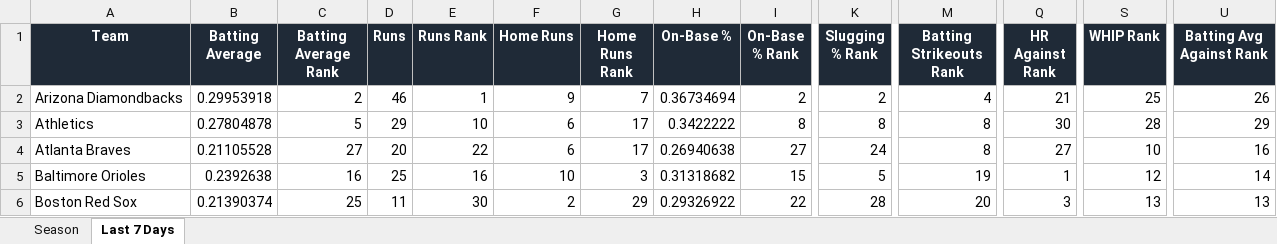
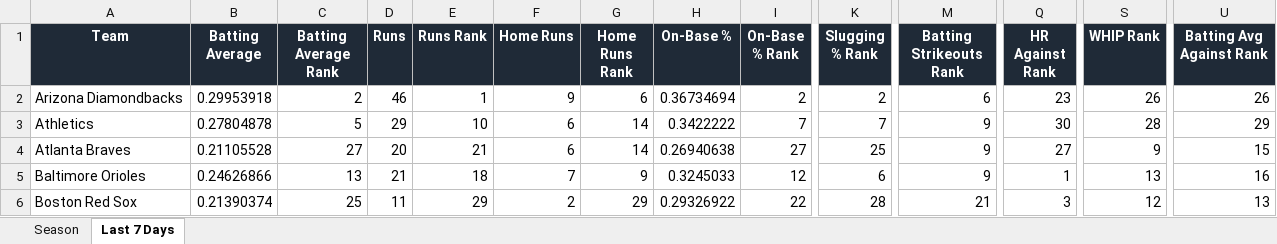
Before and after one commit to eskenazi2009/team-ranks, an Excel workbook: docs/data/mlb_team_stats.xlsx, sheet Last 7 Days, drawn as a sheet; only a part is shown, gaps mark what is left out; values as stored, in another font and other column widths than the file's, no borders; conditional formats not drawn; the diff covers the shown part only; the diff names each change by its address in the sheet, - before the commit and + after, or states it on an @@ line.

```diff
--- a/docs/data/mlb_team_stats.xlsx (sheet Last 7 Days)
+++ b/docs/data/mlb_team_stats.xlsx (sheet Last 7 Days)
-G2 (Home Runs Rank): 7
+G2 (Home Runs Rank): 6
-M2 (Batting Strikeouts Rank): 4
+M2 (Batting Strikeouts Rank): 6
-Q2 (HR Against Rank): 21
+Q2 (HR Against Rank): 23
-S2 (WHIP Rank): 25
+S2 (WHIP Rank): 26
-G3:G4 (Home Runs Rank): 17
+G3:G4 (Home Runs Rank): 14
-I3 (On-Base % Rank): 8
+I3 (On-Base % Rank): 7
-K3 (Slugging % Rank): 8
+K3 (Slugging % Rank): 7
-M3:M4 (Batting Strikeouts Rank): 8
+M3:M4 (Batting Strikeouts Rank): 9
-E4 (Runs Rank): 22
+E4 (Runs Rank): 21
-K4 (Slugging % Rank): 24
+K4 (Slugging % Rank): 25
-S4 (WHIP Rank): 10
+S4 (WHIP Rank): 9
-U4 (Batting Avg Against Rank): 16
+U4 (Batting Avg Against Rank): 15
-B5 (Batting Average): 0.2392638
+B5 (Batting Average): 0.24626866
-C5 (Batting Average Rank): 16
+C5 (Batting Average Rank): 13
-D5 (Runs): 25
+D5 (Runs): 21
-E5 (Runs Rank): 16
+E5 (Runs Rank): 18
-F5 (Home Runs): 10
+F5 (Home Runs): 7
-G5 (Home Runs Rank): 3
+G5 (Home Runs Rank): 9
-H5 (On-Base %): 0.31318682
+H5 (On-Base %): 0.3245033
-I5 (On-Base % Rank): 15
+I5 (On-Base % Rank): 12
-K5 (Slugging % Rank): 5
+K5 (Slugging % Rank): 6
-M5 (Batting Strikeouts Rank): 19
+M5 (Batting Strikeouts Rank): 9
-S5 (WHIP Rank): 12
+S5 (WHIP Rank): 13
-U5 (Batting Avg Against Rank): 14
+U5 (Batting Avg Against Rank): 16
-E6 (Runs Rank): 30
+E6 (Runs Rank): 29
-M6 (Batting Strikeouts Rank): 20
+M6 (Batting Strikeouts Rank): 21
-S6 (WHIP Rank): 13
+S6 (WHIP Rank): 12
```
Also changed, not shown: 2 added rows, 2 removed rows and 159 edited cells elsewhere in this sheet, 2 other files.
